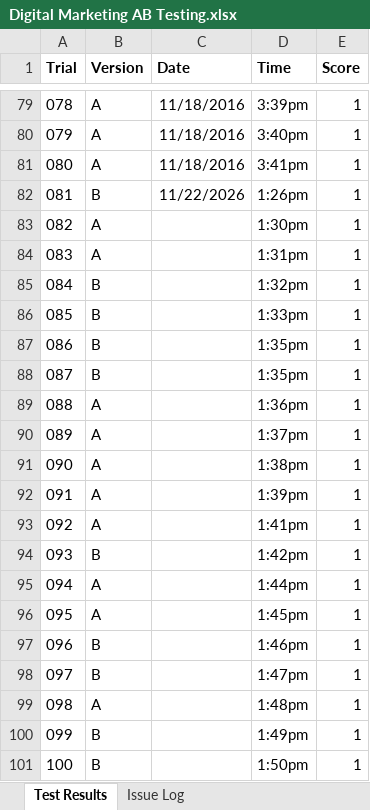
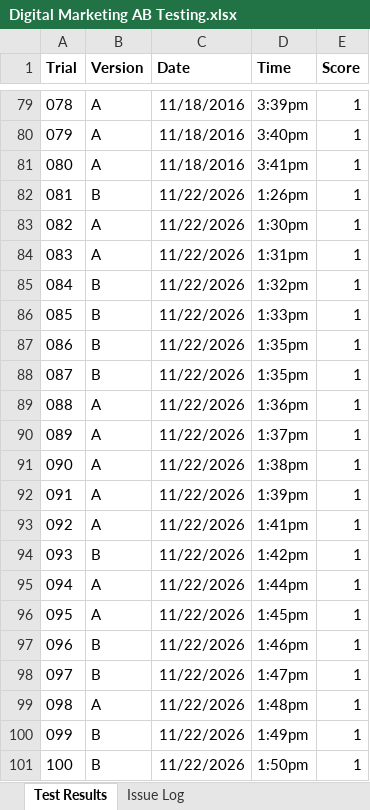
Before and after one commit to clarepiazza/snowmobile-guide, an Excel workbook: experiment/Digital Marketing AB Testing.xlsx, sheet Test Results, drawn as a sheet; only a part is shown, gaps mark what is left out; values as stored, in another font and other column widths than the file's, no borders; the diff names each change by its address in the sheet, - before the commit and + after, or states it on an @@ line.

Commit message:
Log uploaded with correct dates

```diff
--- a/experiment/Digital Marketing AB Testing.xlsx (sheet Test Results)
+++ b/experiment/Digital Marketing AB Testing.xlsx (sheet Test Results)
-C83:C101 (Date): (empty)
+C83:C101 (Date): 11/22/2026
```
